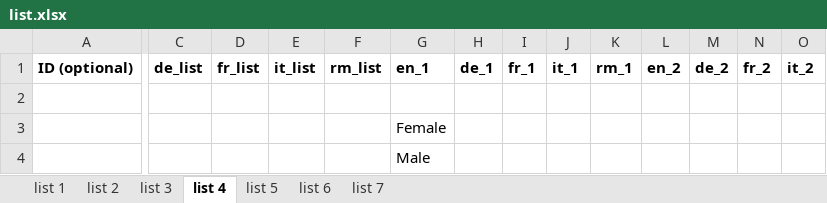
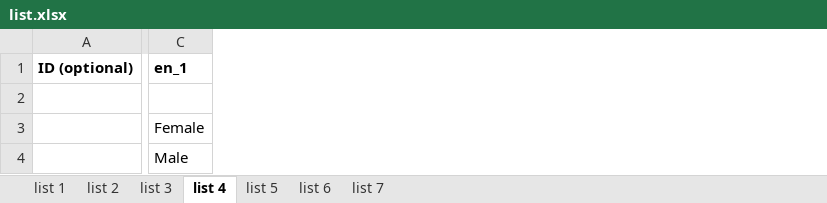
Before and after one commit to dasch-swiss/daschland-scripts, an Excel workbook: data_model_files/lists/list.xlsx, sheet list 4, drawn as a sheet; only a part is shown, gaps mark what is left out; values as stored, in another font and other column widths than the file's, no borders; conditional formats not drawn; the diff covers the shown part only; the diff names each change by its address in the sheet, - before the commit and + after, or states it on an @@ line.

```diff
--- a/data_model_files/lists/list.xlsx (sheet list 4)
+++ b/data_model_files/lists/list.xlsx (sheet list 4)
-column C (de_list), empty
-column D (fr_list), empty
-column E (it_list), empty
-column F (rm_list), empty
-column H (de_1), empty
-column I (fr_1), empty
-column J (it_1), empty
-column K (rm_1), empty
-column L (en_2), empty
-column M (de_2), empty
-column N (fr_2), empty
-column O (it_2), empty
```
Also changed, not shown: 1 removed column elsewhere in this sheet, sheet list 2, sheet list 7, sheet list 3, sheet list 5, sheet list 6, sheet list 1, data_model_files/daschland (daschland)/properties.xlsx, 1 other file.
